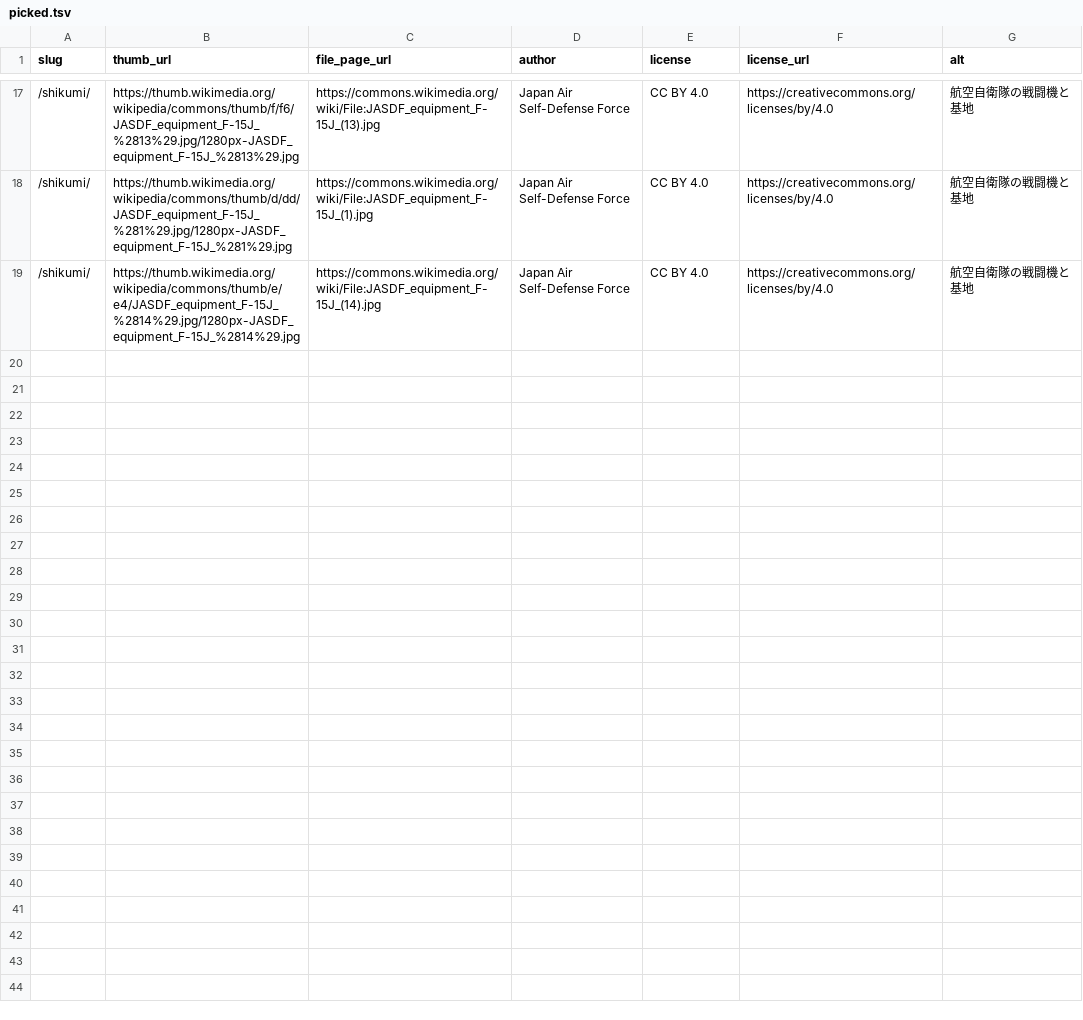
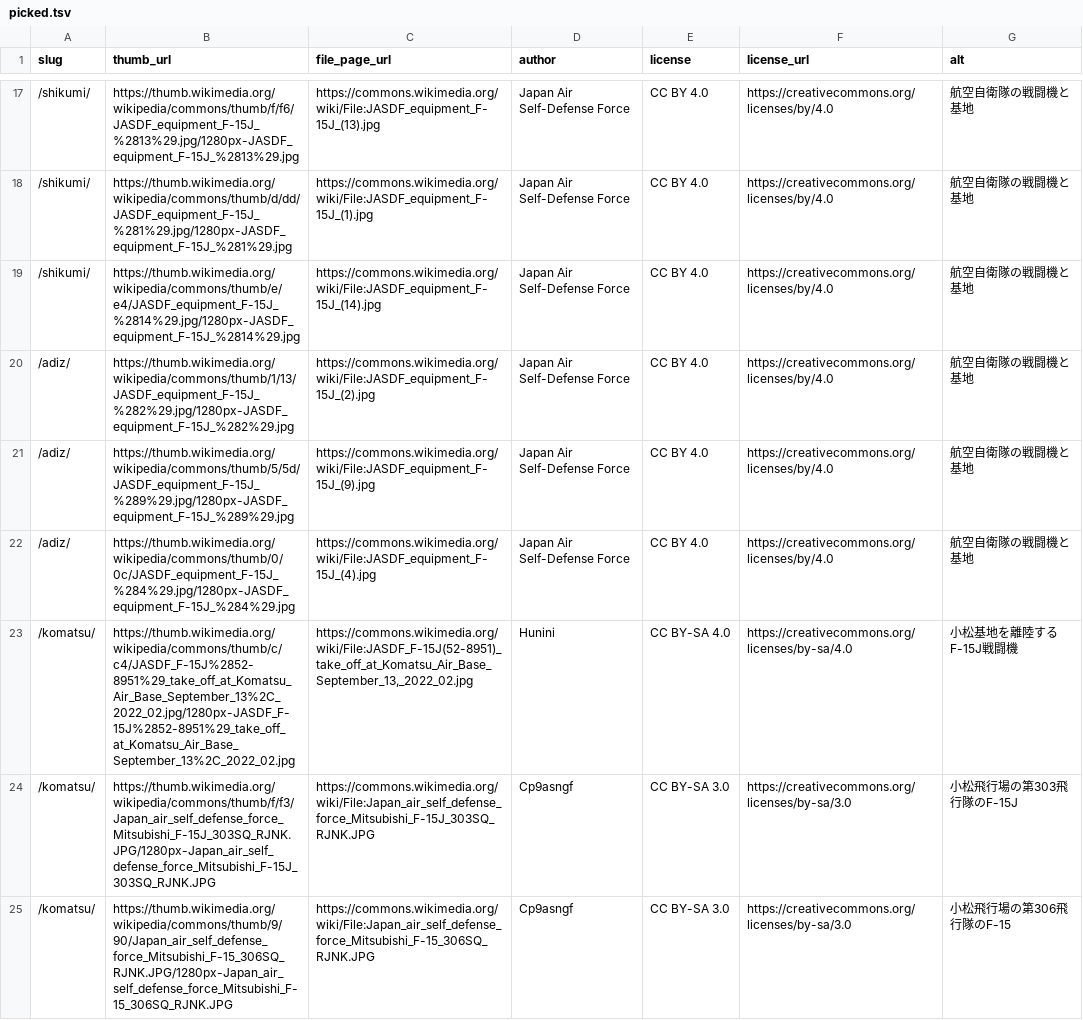
Before and after one commit to chinanago38/scramble-com, a TSV file: tools/photos/picked.tsv, drawn as a sheet; only a part is shown, gaps mark what is left out; the diff names each change by its address in the sheet, - before the commit and + after, or states it on an @@ line.

```diff
--- a/tools/photos/picked.tsv
+++ b/tools/photos/picked.tsv
+row 20: /adiz/ | https://thumb.wikimedia.org/wikipedia/commons/thumb/1/13/JASDF_equipment_F-15J_%282%29.jpg/1280px-JASDF_equipment_F-15J_%282%29.jpg | https://commons.wikimedia.org/wiki/File:JASDF_equipment_F-15J_(2).jpg | Japan Air Self-Defense Force | CC BY 4.0 | https://creativecommons.org/licenses/by/4.0 | 航空自衛隊の戦闘機と基地
+row 21: /adiz/ | https://thumb.wikimedia.org/wikipedia/commons/thumb/5/5d/JASDF_equipment_F-15J_%289%29.jpg/1280px-JASDF_equipment_F-15J_%289%29.jpg | https://commons.wikimedia.org/wiki/File:JASDF_equipment_F-15J_(9).jpg | Japan Air Self-Defense Force | CC BY 4.0 | https://creativecommons.org/licenses/by/4.0 | 航空自衛隊の戦闘機と基地
+row 22: /adiz/ | https://thumb.wikimedia.org/wikipedia/commons/thumb/0/0c/JASDF_equipment_F-15J_%284%29.jpg/1280px-JASDF_equipment_F-15J_%284%29.jpg | https://commons.wikimedia.org/wiki/File:JASDF_equipment_F-15J_(4).jpg | Japan Air Self-Defense Force | CC BY 4.0 | https://creativecommons.org/licenses/by/4.0 | 航空自衛隊の戦闘機と基地
+row 23: /komatsu/ | https://thumb.wikimedia.org/wikipedia/commons/thumb/c/c4/JASDF_F-15J%2852-8951%29_take_off_at_Komatsu_Air_Base_September_13%2C_2022_02.jpg/1280px-JASDF_F-15J%2852-8951%29_take_off_at_Komatsu_Air_Base_September_13%2C_2022_02.jpg | https://commons.wikimedia.org/wiki/File:JASDF_F-15J(52-8951)_take_off_at_Komatsu_Air_Base_September_13,_2022_02.jpg | Hunini | CC BY-SA 4.0 | https://creativecommons.org/licenses/by-sa/4.0 | 小松基地を離陸するF-15J戦闘機
+row 24: /komatsu/ | https://thumb.wikimedia.org/wikipedia/commons/thumb/f/f3/Japan_air_self_defense_force_Mitsubishi_F-15J_303SQ_RJNK.JPG/1280px-Japan_air_self_defense_force_Mitsubishi_F-15J_303SQ_RJNK.JPG | https://commons.wikimedia.org/wiki/File:Japan_air_self_defense_force_Mitsubishi_F-15J_303SQ_RJNK.JPG | Cp9asngf | CC BY-SA 3.0 | https://creativecommons.org/licenses/by-sa/3.0 | 小松飛行場の第303飛行隊のF-15J
+row 25: /komatsu/ | https://thumb.wikimedia.org/wikipedia/commons/thumb/9/90/Japan_air_self_defense_force_Mitsubishi_F-15_306SQ_RJNK.JPG/1280px-Japan_air_self_defense_force_Mitsubishi_F-15_306SQ_RJNK.JPG | https://commons.wikimedia.org/wiki/File:Japan_air_self_defense_force_Mitsubishi_F-15_306SQ_RJNK.JPG | Cp9asngf | CC BY-SA 3.0 | https://creativecommons.org/licenses/by-sa/3.0 | 小松飛行場の第306飛行隊のF-15
```
Also changed, not shown: 14 other files.
